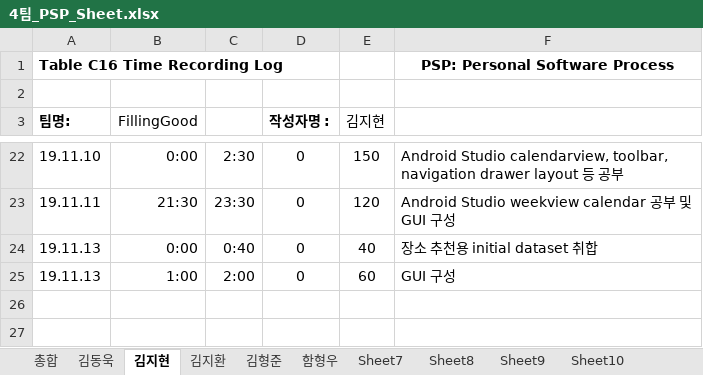
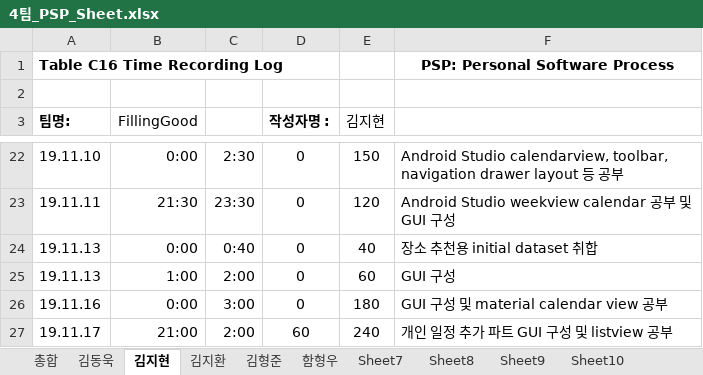
Before and after one commit to 7hong13/FillingGood, an Excel workbook: 4팀_PSP_Sheet.xlsx, sheet 김지현, drawn as a sheet; only a part is shown, gaps mark what is left out; values as stored, in another font and other column widths than the file's, no borders; the diff names each change by its address in the sheet, - before the commit and + after, or states it on an @@ line.

Commit message:
11.17 PSP(김지현) 수정

```diff
--- a/4팀_PSP_Sheet.xlsx (sheet 김지현)
+++ b/4팀_PSP_Sheet.xlsx (sheet 김지현)
+row 26: 19.11.16 | 0:00 | 3:00 | 0 | 180 | GUI 구성 및 material calendar view 공부
+row 27: 19.11.17 | 21:00 | 2:00 | 60 | 240 | 개인 일정 추가 파트 GUI 구성 및 listview 공부
```
